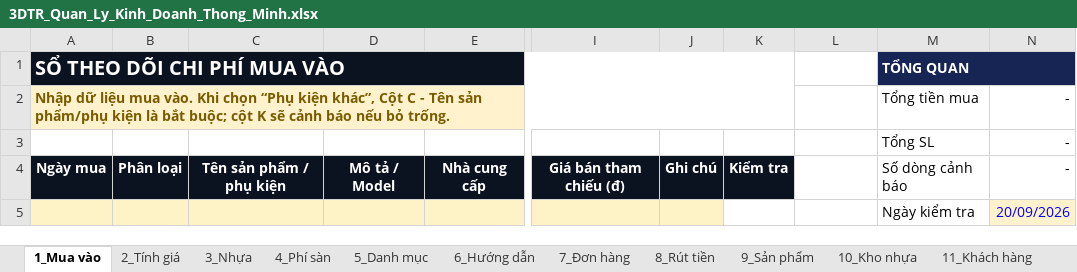
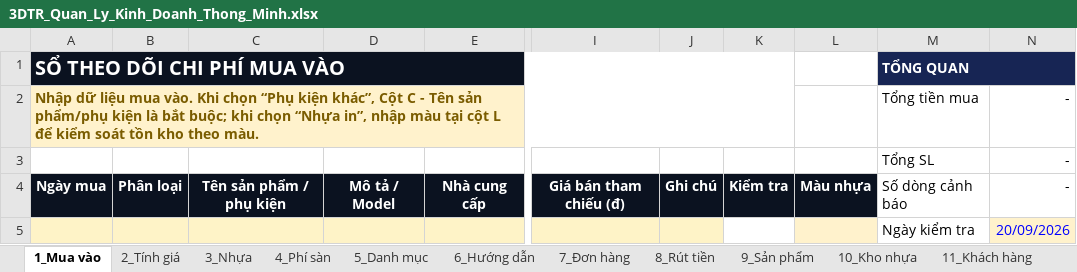
Before and after one commit to trancaodai1651/3DTR, an Excel workbook: downloads/3DTR_Quan_Ly_Kinh_Doanh_Thong_Minh.xlsx, sheet 1_Mua vào, drawn as a sheet; only a part is shown, gaps mark what is left out; values as stored, in another font and other column widths than the file's, no borders; conditional formats not drawn; the diff names each change by its address in the sheet, - before the commit and + after, or states it on an @@ line.

```diff
--- a/downloads/3DTR_Quan_Ly_Kinh_Doanh_Thong_Minh.xlsx (sheet 1_Mua vào)
+++ b/downloads/3DTR_Quan_Ly_Kinh_Doanh_Thong_Minh.xlsx (sheet 1_Mua vào)
-A2 (SỔ THEO DÕI CHI PHÍ MUA VÀO): …bắt buộc; cột K sẽ cảnh báo nếu bỏ trống.
+A2 (SỔ THEO DÕI CHI PHÍ MUA VÀO): …bắt buộc; khi chọn “Nhựa in”, nhập màu tại cột L để kiểm soát tồn kho theo màu.
-L4: (empty)
+L4: Màu nhựa
-L4 fill: none
+L4 fill: #0B1220
-L5 fill: none
+L5 fill: #FFF2CC
```
Also changed, not shown: charts or pictures, 5 other files.
